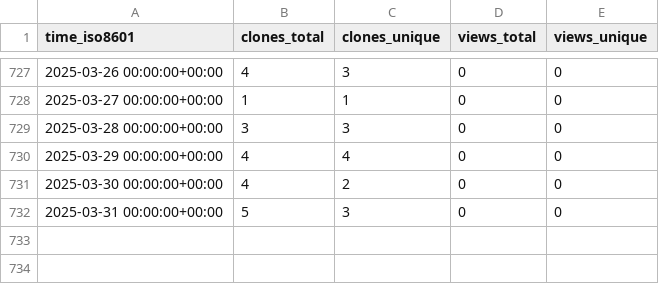
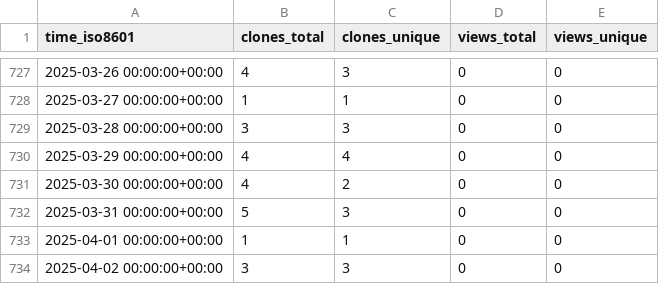
Before and after one commit to vincent-noel/MaBoSS, a CSV file: vincent-noel/MaBoSS-env-2.0/ghrs-data/views_clones_aggregate.csv, drawn as a sheet; only a part is shown, gaps mark what is left out.

```diff
--- a/vincent-noel/MaBoSS-env-2.0/ghrs-data/views_clones_aggregate.csv
+++ b/vincent-noel/MaBoSS-env-2.0/ghrs-data/views_clones_aggregate.csv
@@ -732 +732,3 @@ time_iso8601,clones_total,clones_unique,views_total,views_unique
 2025-03-31 00:00:00+00:00,5,3,0,0
+2025-04-01 00:00:00+00:00,1,1,0,0
+2025-04-02 00:00:00+00:00,3,3,0,0
```
Also changed, not shown: 1 other file.
